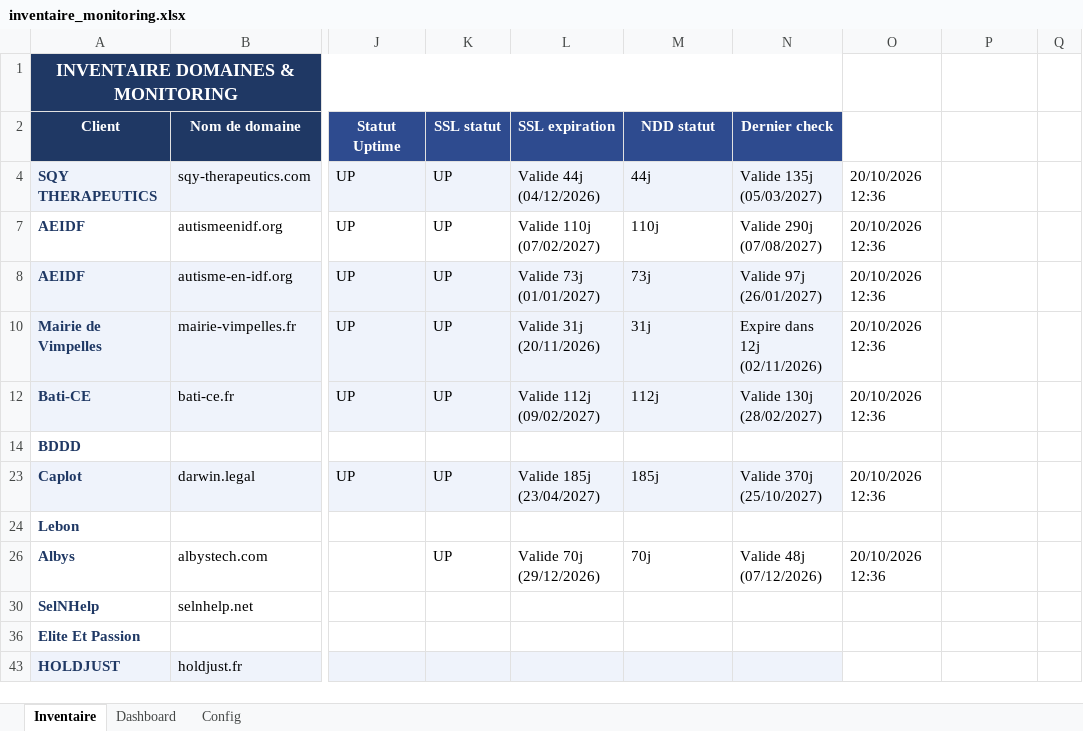
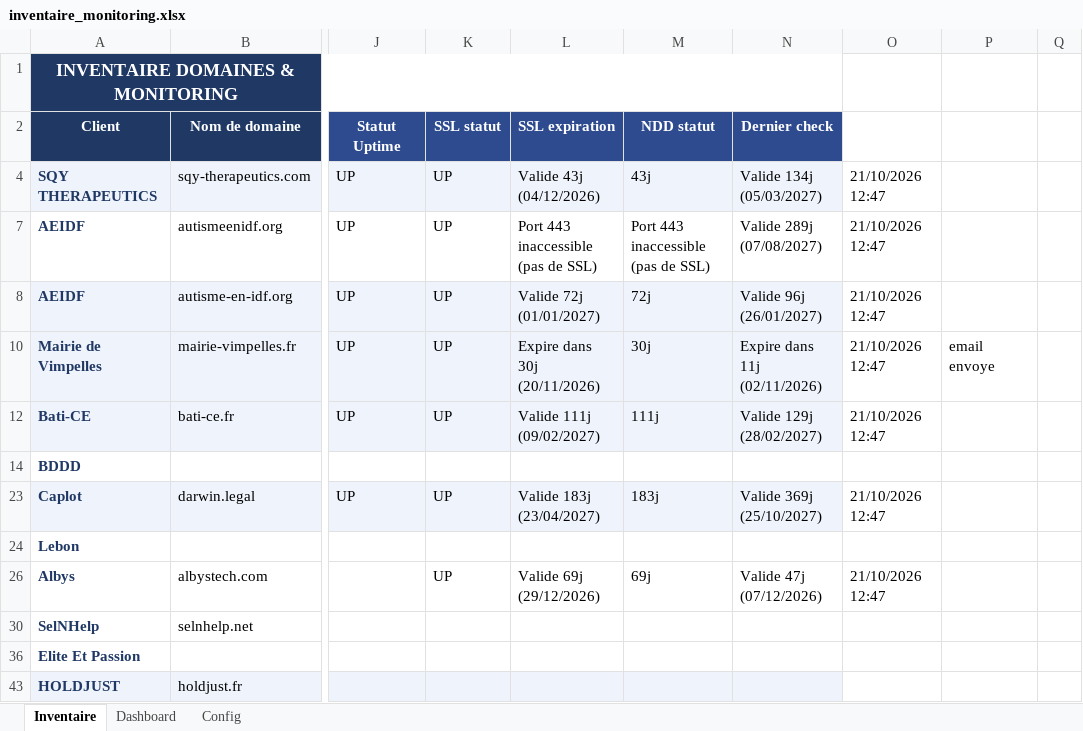
Before and after one commit to Axel-DosSantos/monitoring-sites, an Excel workbook: inventaire_monitoring.xlsx, sheet Inventaire, drawn as a sheet; only a part is shown, gaps mark what is left out; values as stored, in another font and other column widths than the file's, no borders; the diff names each change by its address in the sheet, - before the commit and + after, or states it on an @@ line.

```diff
--- a/inventaire_monitoring.xlsx (sheet Inventaire)
+++ b/inventaire_monitoring.xlsx (sheet Inventaire)
-L4 (SSL expiration): Valide 44j (04/12/2026)
+L4 (SSL expiration): Valide 43j (04/12/2026)
-M4 (NDD statut): 44j
+M4 (NDD statut): 43j
-N4 (Dernier check): Valide 135j (05/03/2027)
+N4 (Dernier check): Valide 134j (05/03/2027)
-O4: 20/10/2026 12:36
+O4: 21/10/2026 12:47
-L7 (SSL expiration): Valide 110j (07/02/2027)
+L7 (SSL expiration): Port 443 inaccessible (pas de SSL)
-M7 (NDD statut): 110j
+M7 (NDD statut): Port 443 inaccessible (pas de SSL)
-N7 (Dernier check): Valide 290j (07/08/2027)
+N7 (Dernier check): Valide 289j (07/08/2027)
-O7:O8: 20/10/2026 12:36
+O7:O8: 21/10/2026 12:47
-L8 (SSL expiration): Valide 73j (01/01/2027)
+L8 (SSL expiration): Valide 72j (01/01/2027)
-M8 (NDD statut): 73j
+M8 (NDD statut): 72j
-N8 (Dernier check): Valide 97j (26/01/2027)
+N8 (Dernier check): Valide 96j (26/01/2027)
-L10 (SSL expiration): Valide 31j (20/11/2026)
+L10 (SSL expiration): Expire dans 30j (20/11/2026)
-M10 (NDD statut): 31j
+M10 (NDD statut): 30j
-N10 (Dernier check): Expire dans 12j (02/11/2026)
+N10 (Dernier check): Expire dans 11j (02/11/2026)
-O10: 20/10/2026 12:36
+O10: 21/10/2026 12:47
-P10: (empty)
+P10: email envoye
-L12 (SSL expiration): Valide 112j (09/02/2027)
+L12 (SSL expiration): Valide 111j (09/02/2027)
-M12 (NDD statut): 112j
+M12 (NDD statut): 111j
-N12 (Dernier check): Valide 130j (28/02/2027)
+N12 (Dernier check): Valide 129j (28/02/2027)
-O12: 20/10/2026 12:36
+O12: 21/10/2026 12:47
-L23 (SSL expiration): Valide 185j (23/04/2027)
+L23 (SSL expiration): Valide 183j (23/04/2027)
-M23 (NDD statut): 185j
+M23 (NDD statut): 183j
-N23 (Dernier check): Valide 370j (25/10/2027)
+N23 (Dernier check): Valide 369j (25/10/2027)
-O23: 20/10/2026 12:36
+O23: 21/10/2026 12:47
-L26 (SSL expiration): Valide 70j (29/12/2026)
+L26 (SSL expiration): Valide 69j (29/12/2026)
-M26 (NDD statut): 70j
+M26 (NDD statut): 69j
-N26 (Dernier check): Valide 48j (07/12/2026)
+N26 (Dernier check): Valide 47j (07/12/2026)
-O26: 20/10/2026 12:36
+O26: 21/10/2026 12:47
```
Also changed, not shown: hidden cells, 3 other files.
